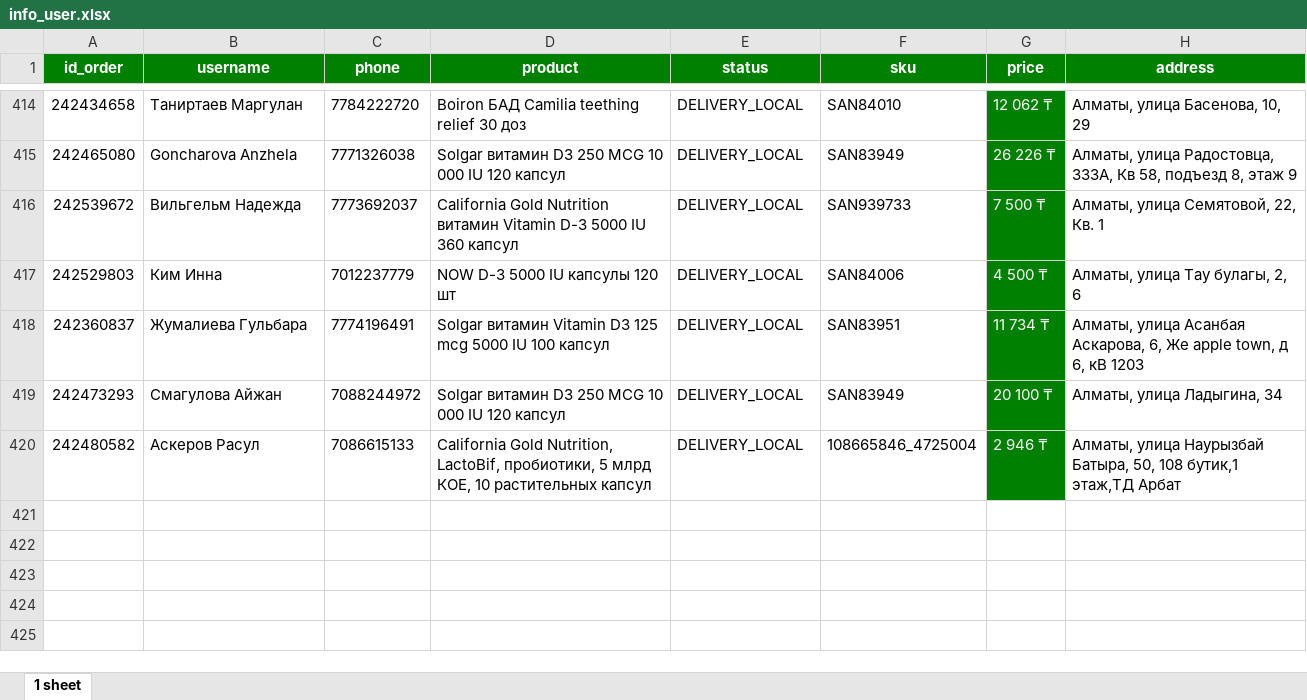
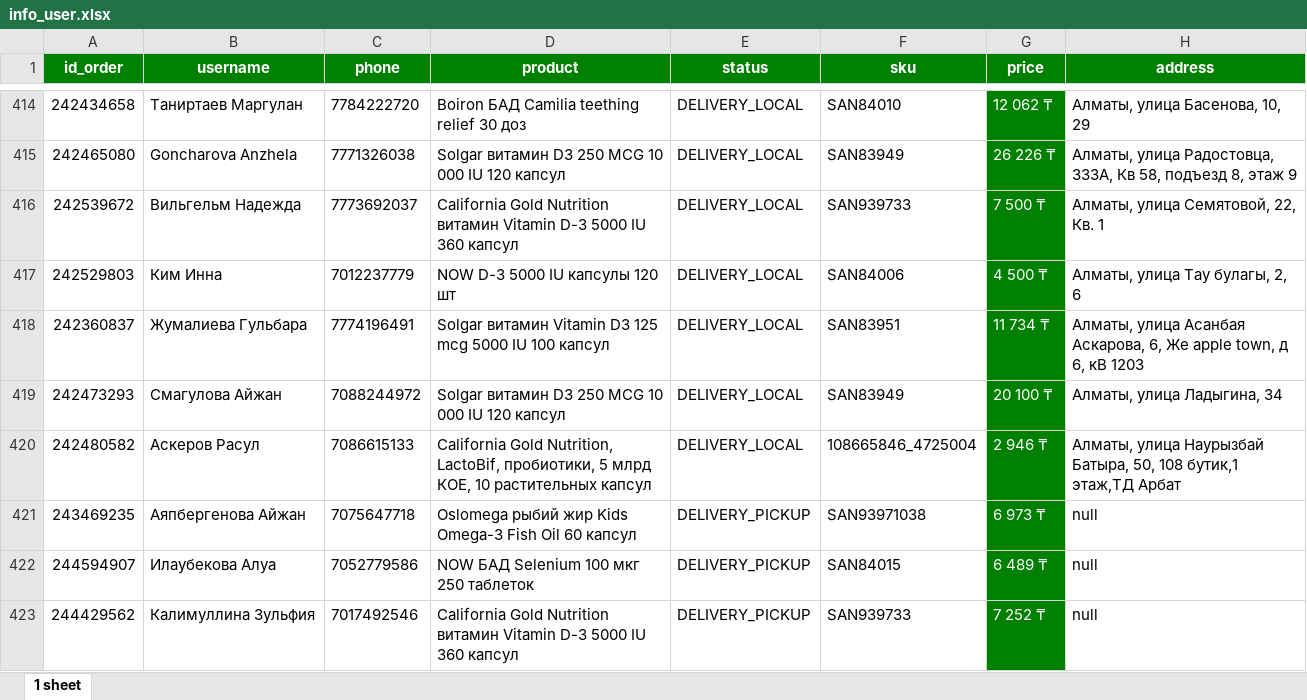
Before and after one commit to TumantaevBaiaman/TelegramBot, an Excel workbook: info_user.xlsx, sheet 1 sheet, drawn as a sheet; only a part is shown, gaps mark what is left out; values as stored, in another font and other column widths than the file's, no borders; the diff names each change by its address in the sheet, - before the commit and + after, or states it on an @@ line.

```diff
--- a/info_user.xlsx (sheet 1 sheet)
+++ b/info_user.xlsx (sheet 1 sheet)
+row 421: 243469235 | Аяпбергенова Айжан | 7075647718 | Oslomega рыбий жир Kids Omega-3 Fish Oil 60 капсул | DELIVERY_PICKUP | SAN93971038 | 6 973 ₸ | null
+row 422: 244594907 | Илаубекова Алуа | 7052779586 | NOW БАД Selenium 100 мкг 250 таблеток | DELIVERY_PICKUP | SAN84015 | 6 489 ₸ | null
+row 423: 244429562 | Калимуллина Зульфия | 7017492546 | California Gold Nutrition витамин Vitamin D-3 5000 IU 360 капсул | DELIVERY_PICKUP | SAN939733 | 7 252 ₸ | null
```
Also changed, not shown: 2 other files.
